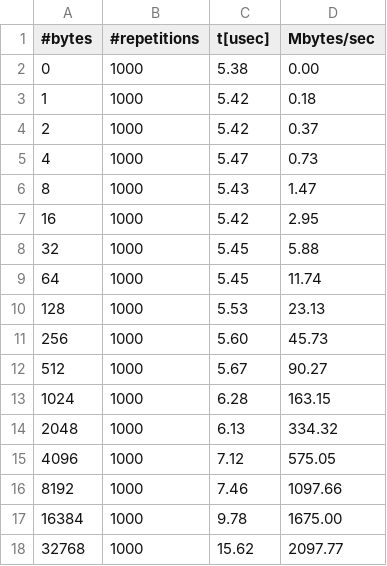
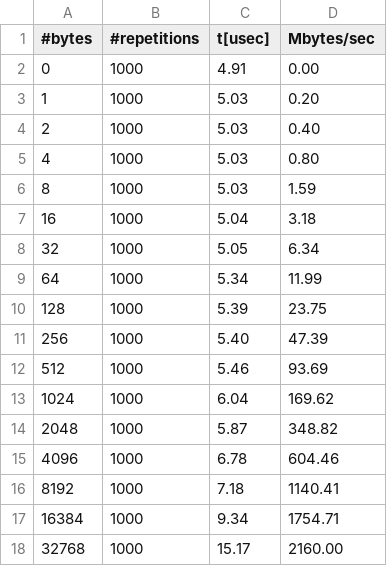
Before and after one commit to BernardoManfriani/HPCAssignment, a CSV file: bycoreOb1tcp.csv, drawn as a sheet; only a part is shown; the diff covers the shown part only.

```diff
--- a/bycoreOb1tcp.csv
+++ b/bycoreOb1tcp.csv
@@ -1,18 +1,18 @@
 #bytes,#repetitions,t[usec],Mbytes/sec
-0,1000,5.38,0.00
-1,1000,5.42,0.18
-2,1000,5.42,0.37
-4,1000,5.47,0.73
-8,1000,5.43,1.47
-16,1000,5.42,2.95
-32,1000,5.45,5.88
-64,1000,5.45,11.74
-128,1000,5.53,23.13
-256,1000,5.60,45.73
-512,1000,5.67,90.27
-1024,1000,6.28,163.15
-2048,1000,6.13,334.32
-4096,1000,7.12,575.05
-8192,1000,7.46,1097.66
-16384,1000,9.78,1675.00
-32768,1000,15.62,2097.77
+0,1000,4.91,0.00
+1,1000,5.03,0.20
+2,1000,5.03,0.40
+4,1000,5.03,0.80
+8,1000,5.03,1.59
+16,1000,5.04,3.18
+32,1000,5.05,6.34
+64,1000,5.34,11.99
+128,1000,5.39,23.75
+256,1000,5.40,47.39
+512,1000,5.46,93.69
+1024,1000,6.04,169.62
+2048,1000,5.87,348.82
+4096,1000,6.78,604.46
+8192,1000,7.18,1140.41
+16384,1000,9.34,1754.71
+32768,1000,15.17,2160.00
```
Also changed, not shown: 14 edited cells elsewhere in this file, bycoreOb1Vad.csv, bycoreUcx.csv, 7 other files.
